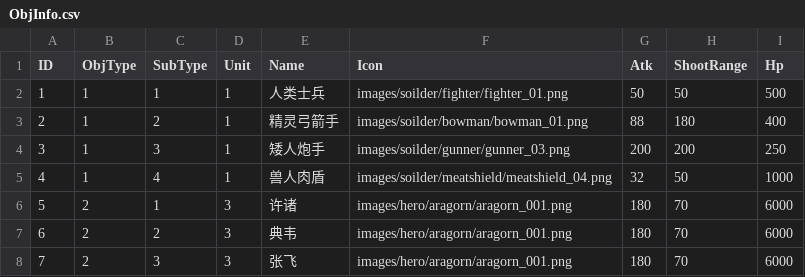
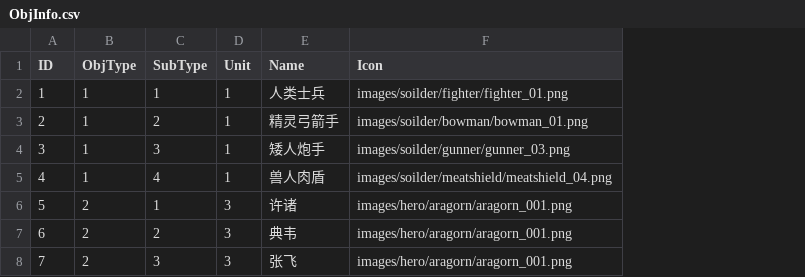
Before and after one commit to yao20570/castle, a CSV file: Resources/Config/ObjInfo.csv, drawn as a sheet; the diff names each change by its address in the sheet, - before the commit and + after, or states it on an @@ line.

```diff
--- a/Resources/Config/ObjInfo.csv
+++ b/Resources/Config/ObjInfo.csv
-column G (Atk), rows 2-8: 50 | 88 | 200 | 32 | 180 | 180 | 180
-column H (ShootRange), rows 2-8: 50 | 180 | 200 | 50 | 70 | 70 | 70
-column I (Hp), rows 2-8: 500 | 400 | 250 | 1000 | 6000 | 6000 | 6000
```
Also changed, not shown: Resources/Config/HeroInfo.csv, 22 other files.
